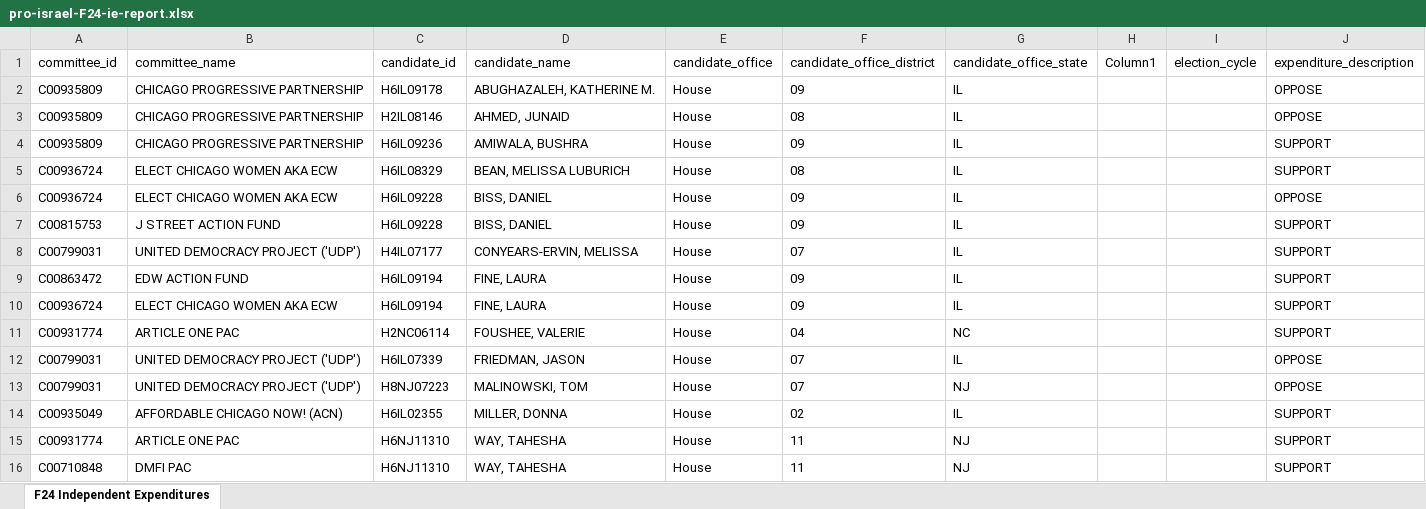
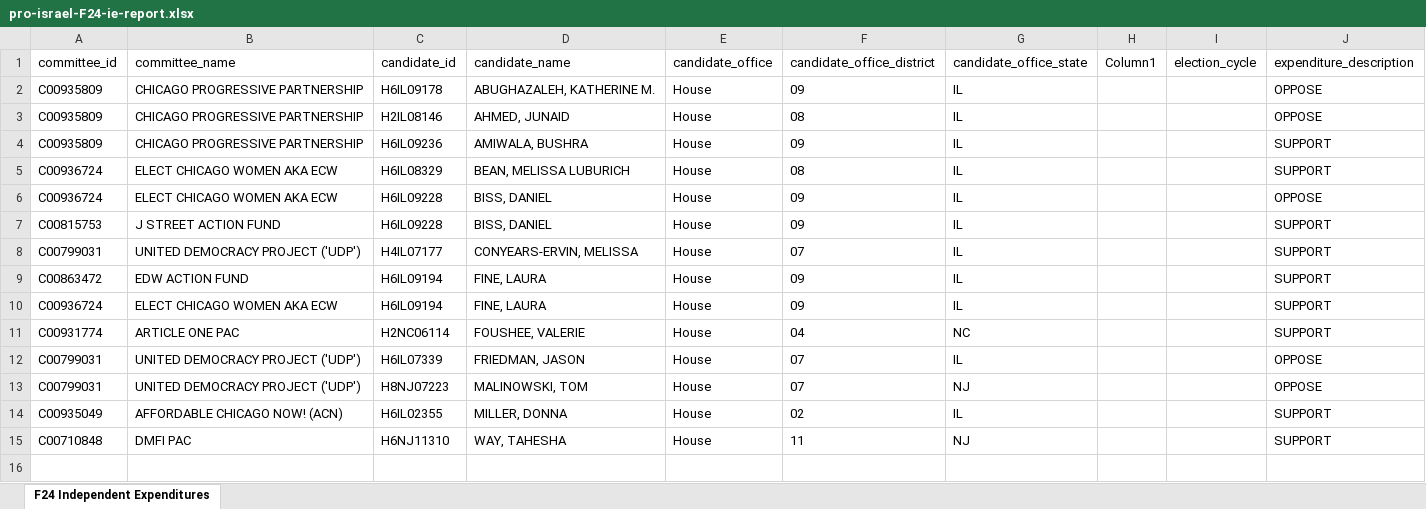
Before and after one commit to JJ-TrackAIPAC/TrackAIPAC, an Excel workbook: reports/pro-israel/pro-israel-F24-ie-report.xlsx, sheet F24 Independent Expenditures, drawn as a sheet; values as stored, in another font and other column widths than the file's, no borders; table styles not drawn; the diff names each change by its address in the sheet, - before the commit and + after, or states it on an @@ line.

```diff
--- a/reports/pro-israel/pro-israel-F24-ie-report.xlsx (sheet F24 Independent Expenditures)
+++ b/reports/pro-israel/pro-israel-F24-ie-report.xlsx (sheet F24 Independent Expenditures)
-row 15: C00931774 | ARTICLE ONE PAC | H6NJ11310 | WAY, TAHESHA | House | 11 | NJ |  |  | SUPPORT
```
Also changed, not shown: reports/lobby-committee-report.xlsx, reports/pro-crypto/pro-crypto-bundler-report.xlsx, 25 other files.
